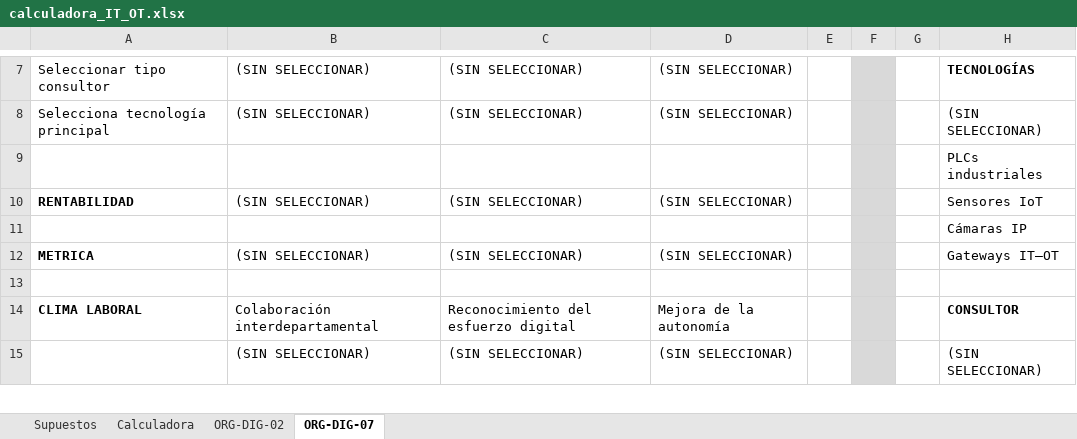
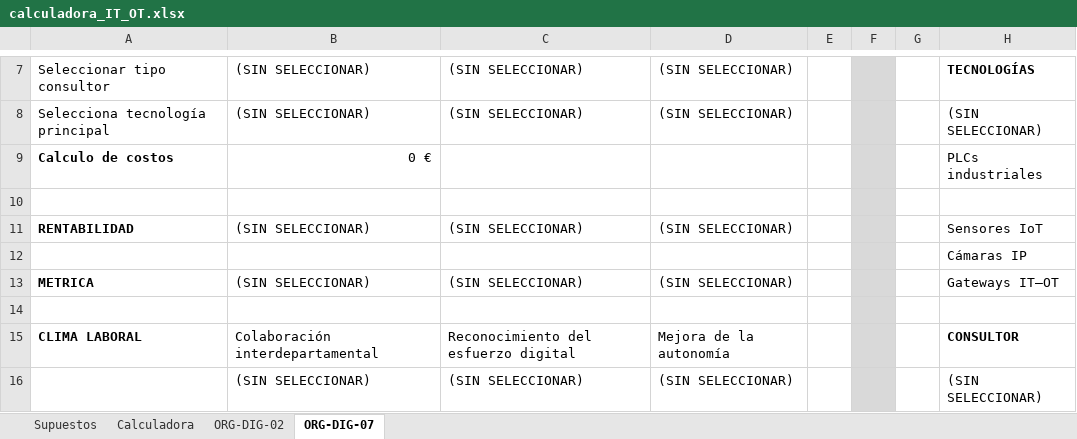
Before and after one commit to lhuguetboren/Digitalizacion, an Excel workbook: excel/calculadora_IT_OT.xlsx, sheet ORG-DIG-07, drawn as a sheet; only a part is shown, gaps mark what is left out; values as stored, in another font and other column widths than the file's, no borders; addresses are those after the commit; the diff names each change by its address in the sheet, - before the commit and + after, or states it on an @@ line.

```diff
--- a/excel/calculadora_IT_OT.xlsx (sheet ORG-DIG-07)
+++ b/excel/calculadora_IT_OT.xlsx (sheet ORG-DIG-07)
+row 9: Calculo de costos | 0 € |  |  |  |  |  | PLCs industriales
-H10: PLCs industriales
+H10: (empty)
```
Also changed, not shown: sheet ORG-DIG-02, sheet Calculadora, 41 other files.
